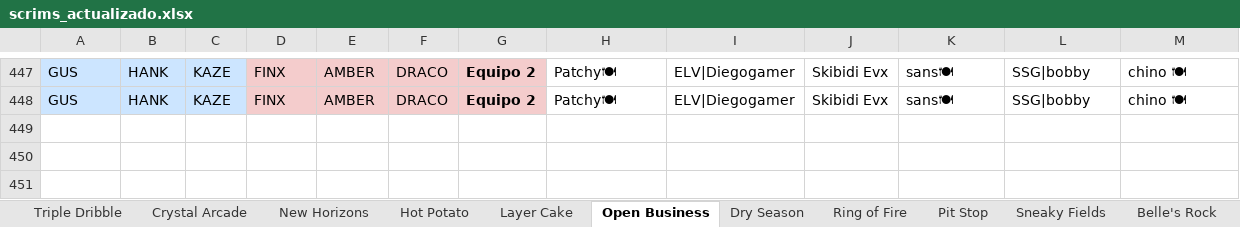
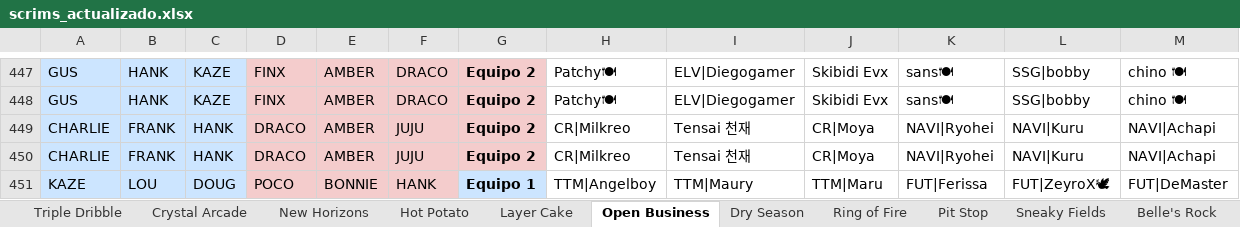
Before and after one commit to javierlarap/brawl-dash, an Excel workbook: scrims_actualizado.xlsx, sheet Open Business, drawn as a sheet; only a part is shown, gaps mark what is left out; values as stored, in another font and other column widths than the file's, no borders; rows hold the shown columns only; the diff names each change by its address in the sheet, - before the commit and + after, or states it on an @@ line.

Commit message:
Actualización automática de scrims_actualizado.xlsx (2025-07-31 14:15:35)

```diff
--- a/scrims_actualizado.xlsx (sheet Open Business)
+++ b/scrims_actualizado.xlsx (sheet Open Business)
+row 449: CHARLIE | FRANK | HANK | DRACO | AMBER | JUJU | Equipo 2 | CR|Milkreo | Tensai 천재 | CR|Moya | NAVI|Ryohei | NAVI|Kuru | NAVI|Achapi
+row 450: CHARLIE | FRANK | HANK | DRACO | AMBER | JUJU | Equipo 2 | CR|Milkreo | Tensai 천재 | CR|Moya | NAVI|Ryohei | NAVI|Kuru | NAVI|Achapi
+row 451: KAZE | LOU | DOUG | POCO | BONNIE | HANK | Equipo 1 | TTM|Angelboy | TTM|Maury | TTM|Maru | FUT|Ferissa | FUT|ZеyroX🕊 | FUT|DeMaster
```
